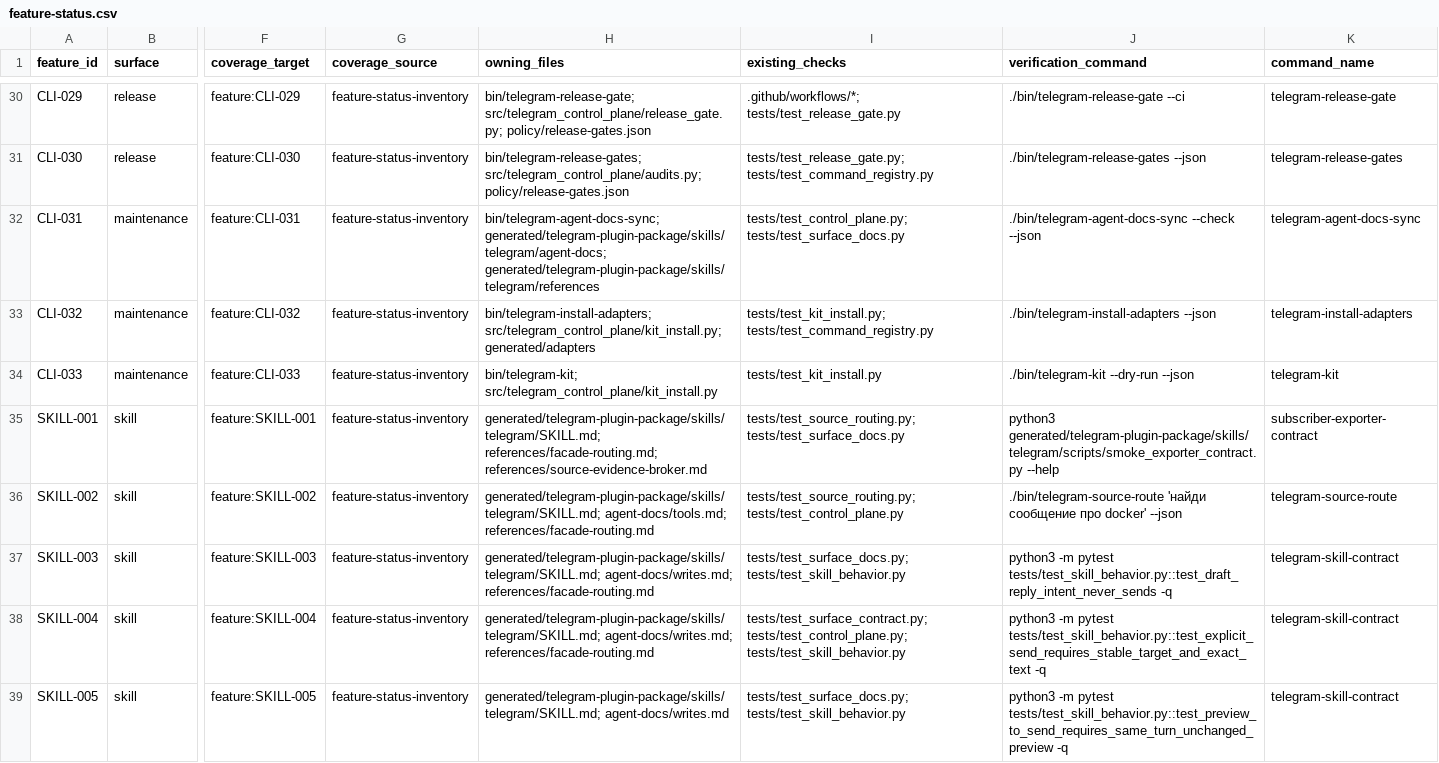
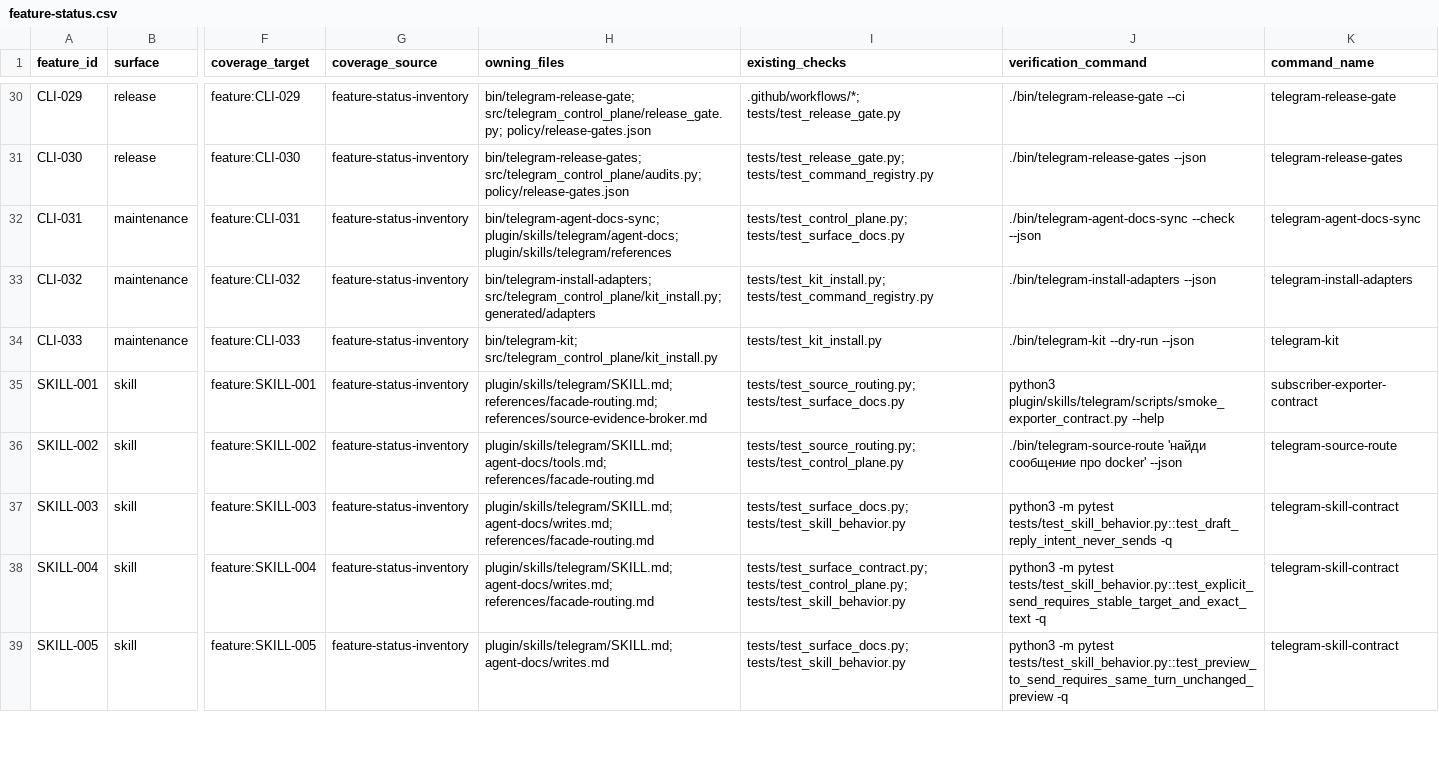
Before and after one commit to speech115/telegram-plugin, a CSV file: control-plane/docs/agents/feature-status.csv, drawn as a sheet; only a part is shown, gaps mark what is left out; the diff covers the shown part only; the diff names each change by its address in the sheet, - before the commit and + after, or states it on an @@ line.

Commit message:
Align Telegram plugin paths with canonical package

```diff
--- a/control-plane/docs/agents/feature-status.csv
+++ b/control-plane/docs/agents/feature-status.csv
-H32 (owning_files): bin/telegram-agent-docs-sync; generated/telegram-plugin-package/skills/telegram/agent-docs; generated/telegram-plugin-package/skills/telegram/references
+H32 (owning_files): bin/telegram-agent-docs-sync; plugin/skills/telegram/agent-docs; plugin/skills/telegram/references
-H35 (owning_files): generated/telegram-plugin-package/skills/telegram/SKILL.md; references/facade-routing.md; references/source-evidence-broker.md
+H35 (owning_files): plugin/skills/telegram/SKILL.md; references/facade-routing.md; references/source-evidence-broker.md
-J35 (verification_command): python3 generated/telegram-plugin-package/skills/telegram/scripts/smoke_exporter_contract.py --help
+J35 (verification_command): python3 plugin/skills/telegram/scripts/smoke_exporter_contract.py --help
-H36 (owning_files): generated/telegram-plugin-package/skills/telegram/SKILL.md; agent-docs/tools.md; references/facade-routing.md
+H36 (owning_files): plugin/skills/telegram/SKILL.md; agent-docs/tools.md; references/facade-routing.md
-H37:H38 (owning_files): generated/telegram-plugin-package/skills/telegram/SKILL.md; agent-docs/writes.md; references/facade-routing.md
+H37:H38 (owning_files): plugin/skills/telegram/SKILL.md; agent-docs/writes.md; references/facade-routing.md
-H39 (owning_files): generated/telegram-plugin-package/skills/telegram/SKILL.md; agent-docs/writes.md
+H39 (owning_files): plugin/skills/telegram/SKILL.md; agent-docs/writes.md
```
Also changed, not shown: 12 edited cells elsewhere in this file, 14 other files.
